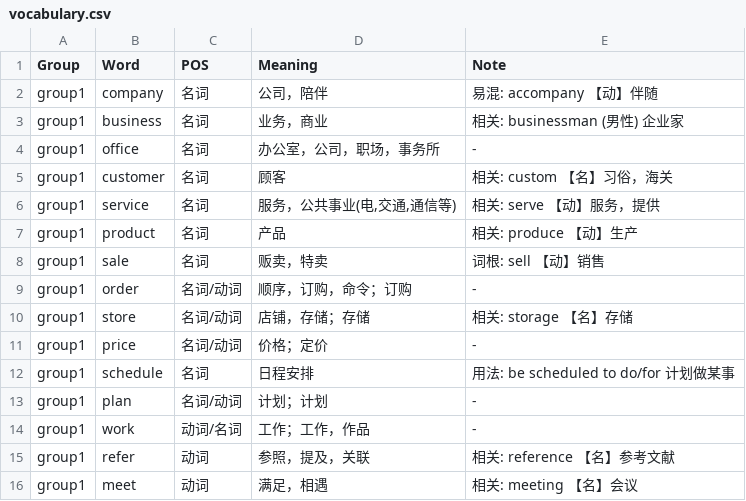
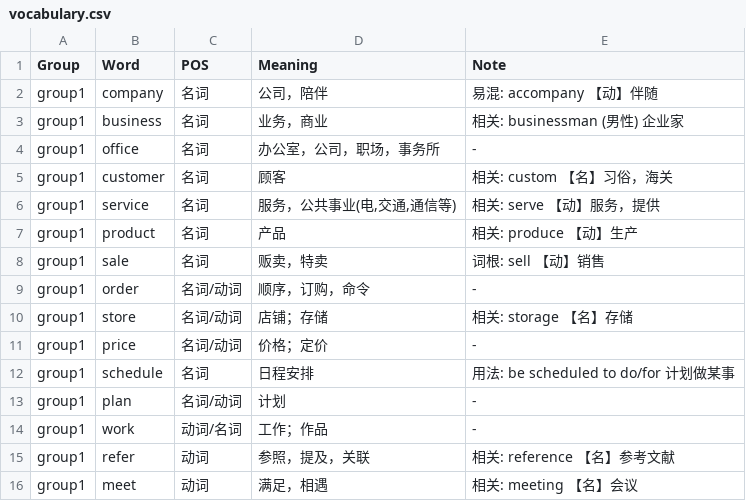
Before and after one commit to DeasonZhou/toeicvocab, a CSV file: vocabulary.csv, drawn as a sheet; only a part is shown.

Commit message:
Update vocabulary.csv

```diff
--- a/vocabulary.csv
+++ b/vocabulary.csv
@@ -8,8 +8,8 @@ group1,product,名词,产品,相关: produce 【动】生产
 group1,sale,名词,贩卖，特卖,词根: sell 【动】销售
-group1,order,名词/动词,顺序，订购，命令；订购,-
-group1,store,名词/动词,店铺，存储；存储,相关: storage 【名】存储
+group1,order,名词/动词,顺序，订购，命令,-
+group1,store,名词/动词,店铺；存储,相关: storage 【名】存储
 group1,price,名词/动词,价格；定价,-
 group1,schedule,名词,日程安排,用法: be scheduled to do/for 计划做某事
-group1,plan,名词/动词,计划；计划,-
-group1,work,动词/名词,工作；工作，作品,-
+group1,plan,名词/动词,计划,-
+group1,work,动词/名词,工作；作品,-
 group1,refer,动词,参照，提及，关联,相关: reference 【名】参考文献
```
